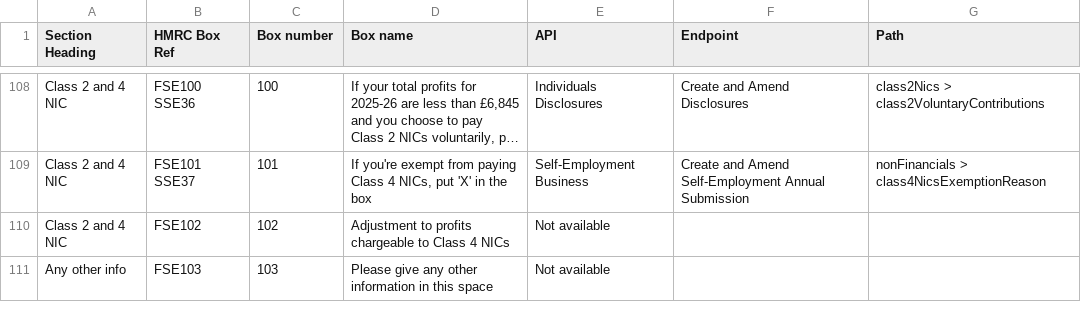
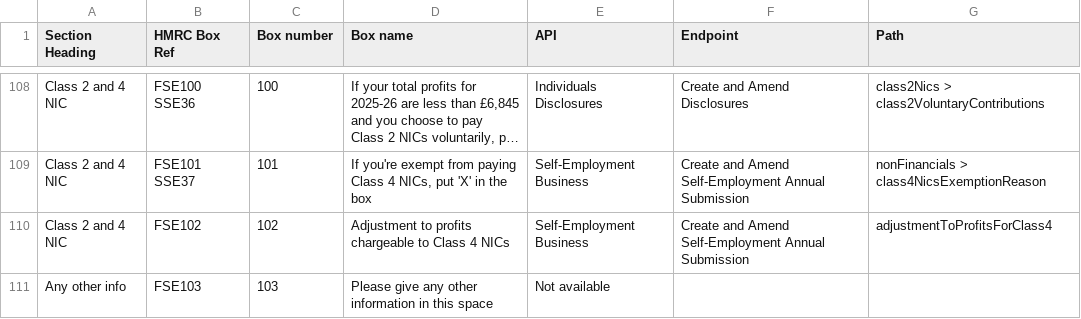
Before and after one commit to hmrc/income-tax-mtd-changelog, a CSV file: mapping/csv/sa103f_mapping_v3.csv, drawn as a sheet; only a part is shown, gaps mark what is left out; long unchanged cells end in …; the diff names each change by its address in the sheet, - before the commit and + after, or states it on an @@ line.

Commit message:
update to Adjustment to profits chargeable to Class 4 NICs

```diff
--- a/mapping/csv/sa103f_mapping_v3.csv
+++ b/mapping/csv/sa103f_mapping_v3.csv
-E110 (API): Not available
+E110 (API): Self-Employment Business
-F110 (Endpoint): (empty)
+F110 (Endpoint): Create and Amend Self-Employment Annual Submission
-G110 (Path): (empty)
+G110 (Path): adjustmentToProfitsForClass4
```
